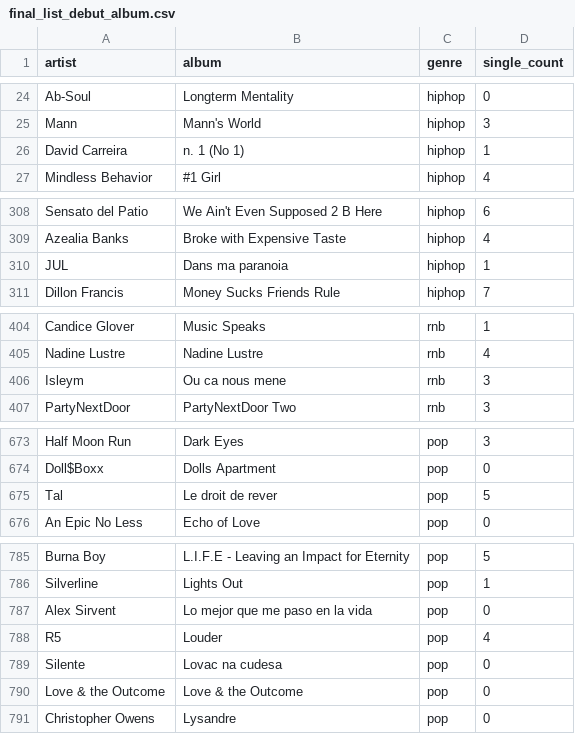
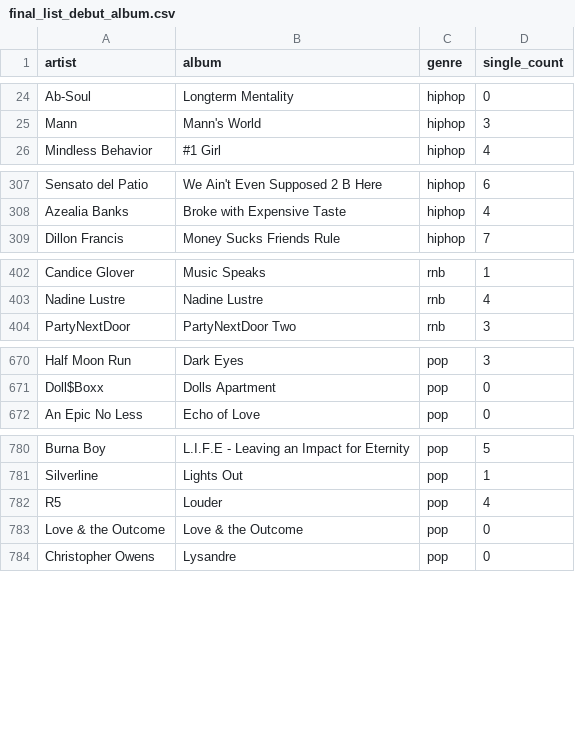
Before and after one commit to wonyoungseo/content-worth-debut-artist-classification-project, a CSV file: data/final_list_debut_album.csv, drawn as a sheet; only a part is shown, gaps mark what is left out; the diff covers the shown part only; the diff names each change by its address in the sheet, - before the commit and + after, or states it on an @@ line.

```diff
--- a/data/final_list_debut_album.csv
+++ b/data/final_list_debut_album.csv
-row 26: David Carreira | n. 1 (No 1) | hiphop | 1
-row 310: JUL | Dans ma paranoia | hiphop | 1
-row 406: Isleym | Ou ca nous mene | rnb | 3
-row 675: Tal | Le droit de rever | pop | 5
-row 787: Alex Sirvent | Lo mejor que me paso en la vida | pop | 0
-row 789: Silente | Lovac na cudesa | pop | 0
```
Also changed, not shown: 2 removed rows elsewhere in this file, data/df_baseline.csv, 25 other files.
